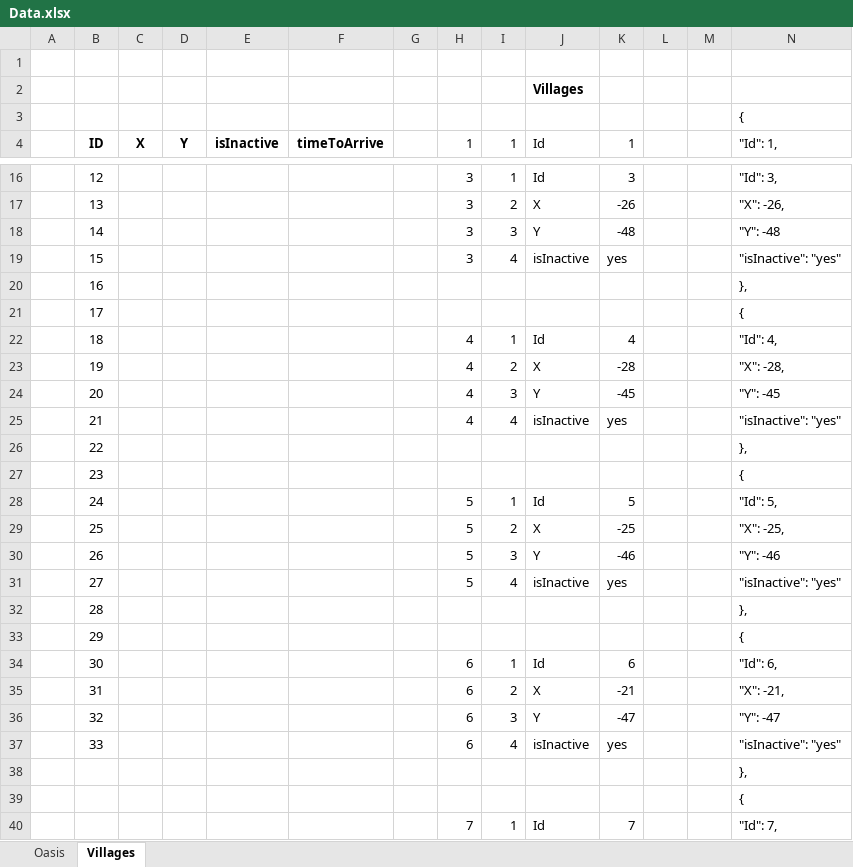
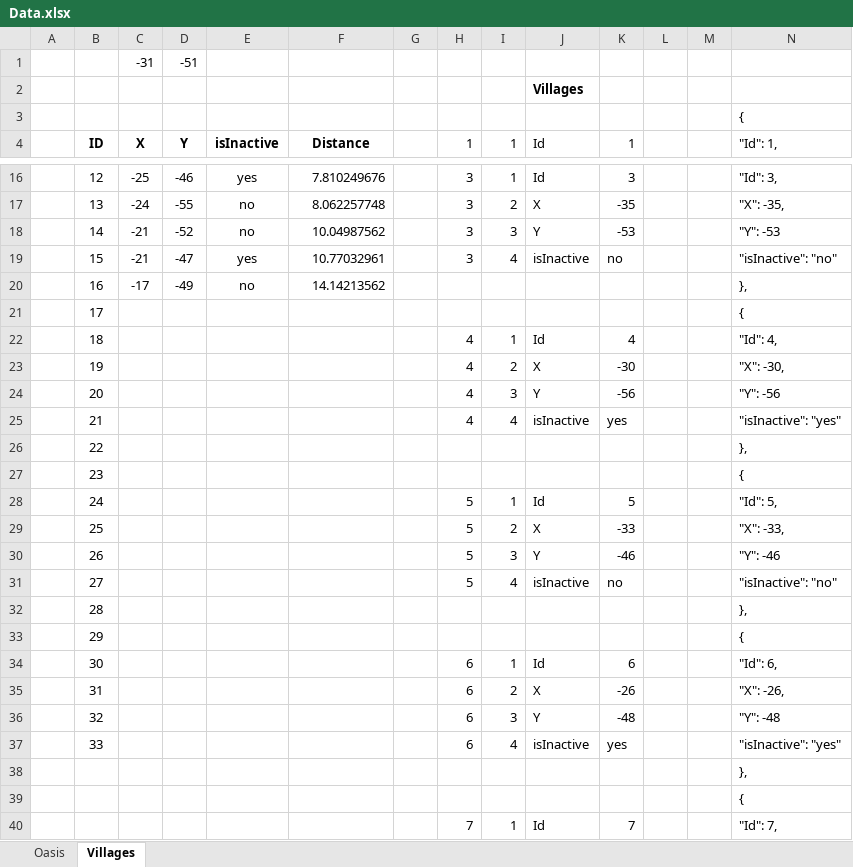
Before and after one commit to lanillo/Travian, an Excel workbook: Data.xlsx, sheet Villages, drawn as a sheet; only a part is shown, gaps mark what is left out; values as stored, in another font and other column widths than the file's, no borders; removed rows and columns are numbered as before the commit, all else as after; rows hold the shown columns only; the diff covers the shown part only; the diff names each change by its address in the sheet, - before the commit and + after, or states it on an @@ line.

```diff
--- a/Data.xlsx (sheet Villages)
+++ b/Data.xlsx (sheet Villages)
-row 1: (empty)
+row 1:  |  | -31 | -51
-F4: timeToArrive
+F4: Distance
-C16 (X): (empty)
+C16 (X): -25
-D16 (Y): (empty)
+D16 (Y): -46
-E16 (isInactive): (empty)
+E16 (isInactive): yes
-F16 (Distance): (empty)
+F16 (Distance): 7.810249676
-row 17:  | 13 |  |  |  |  |  | 3 | 2 | X | -26 |  |  | "X": -26,
-row 18:  | 14 |  |  |  |  |  | 3 | 3 | Y | -48 |  |  | "Y": -48
-row 19:  | 15 |  |  |  |  |  | 3 | 4 | isInactive | yes |  |  | "isInactive": "yes"
-row 20:  | 16 |  |  |  |  |  |  |  |  |  |  |  | },
+row 17:  | 13 | -24 | -55 | no | 8.062257748 |  | 3 | 2 | X | -35 |  |  | "X": -35,
+row 18:  | 14 | -21 | -52 | no | 10.04987562 |  | 3 | 3 | Y | -53 |  |  | "Y": -53
+row 19:  | 15 | -21 | -47 | yes | 10.77032961 |  | 3 | 4 | isInactive | no |  |  | "isInactive": "no"
+row 20:  | 16 | -17 | -49 | no | 14.14213562 |  |  |  |  |  |  |  | },
-K23 (1): -28
+K23 (1): -30
-N23 ("Id": 1,): "X": -28,
+N23 ("Id": 1,): "X": -30,
-K24 (1): -45
+K24 (1): -56
-N24 ("Id": 1,): "Y": -45
+N24 ("Id": 1,): "Y": -56
-K29 (1): -25
+K29 (1): -33
-N29 ("Id": 1,): "X": -25,
+N29 ("Id": 1,): "X": -33,
-K31 (1): yes
+K31 (1): no
-N31 ("Id": 1,): "isInactive": "yes"
+N31 ("Id": 1,): "isInactive": "no"
-K35 (1): -21
+K35 (1): -26
-N35 ("Id": 1,): "X": -21,
+N35 ("Id": 1,): "X": -26,
-K36 (1): -47
+K36 (1): -48
-N36 ("Id": 1,): "Y": -47
+N36 ("Id": 1,): "Y": -48
```
Also changed, not shown: 28 added rows, 28 removed rows and 57 edited cells elsewhere in this sheet, 4 other files.
